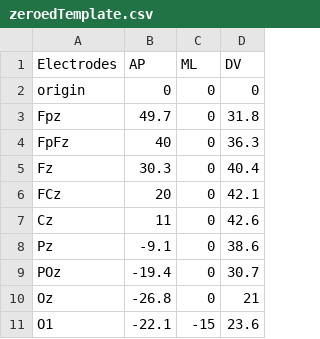
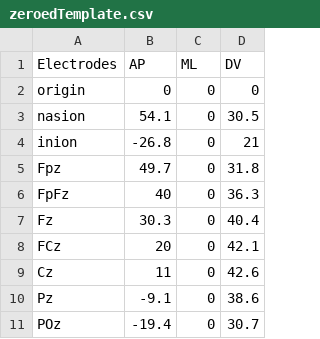
Before and after one commit to jhaitas/osirix-plugin-sandbox, a CSV file: ViewTemplate/zeroedTemplate.csv, drawn as a sheet; only a part is shown; the shorter side is filled out with more unchanged rows; the diff names each change by its address in the sheet, - before the commit and + after, or states it on an @@ line.

Commit message:
updated template to inlcude nasion and inion for proper scaling... nasion and inion are not placed user defined nasion and inion are removed

```diff
--- a/ViewTemplate/zeroedTemplate.csv
+++ b/ViewTemplate/zeroedTemplate.csv
+row 3: nasion | 54.1 | 0 | 30.5
+row 4: inion | -26.8 | 0 | 21
```
Also changed, not shown: 4 other files.
